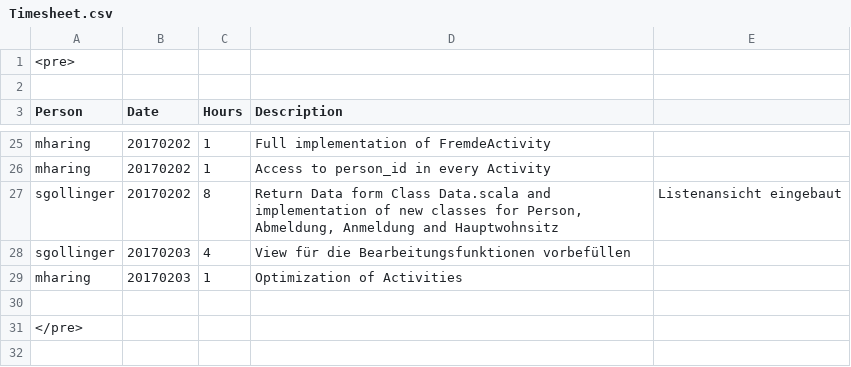
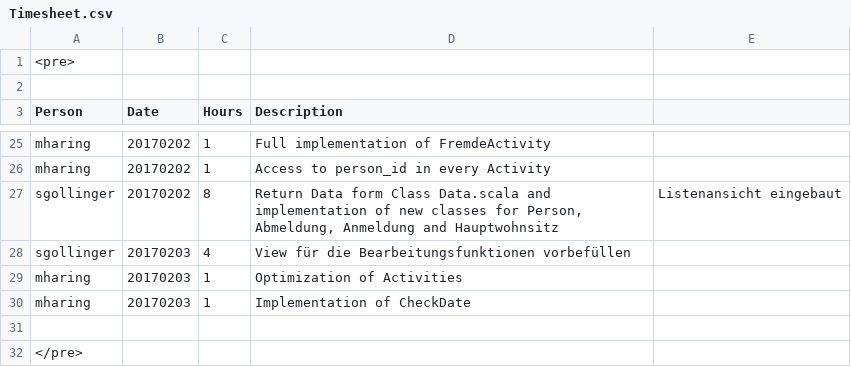
Before and after one commit to obsidion15/android-resifo, a CSV file: Timesheet.csv, drawn as a sheet; only a part is shown, gaps mark what is left out.

Commit message:
Implementation of Checkdate

```diff
--- a/Timesheet.csv
+++ b/Timesheet.csv
@@ -29,2 +29,3 @@ sgollinger;20170203;4;View für die Bearbeitungsfunktionen vorbefüllen
 mharing;20170203;1;Optimization of Activities
+mharing;20170203;1;Implementation of CheckDate
 
```
Also changed, not shown: 2 other files.
